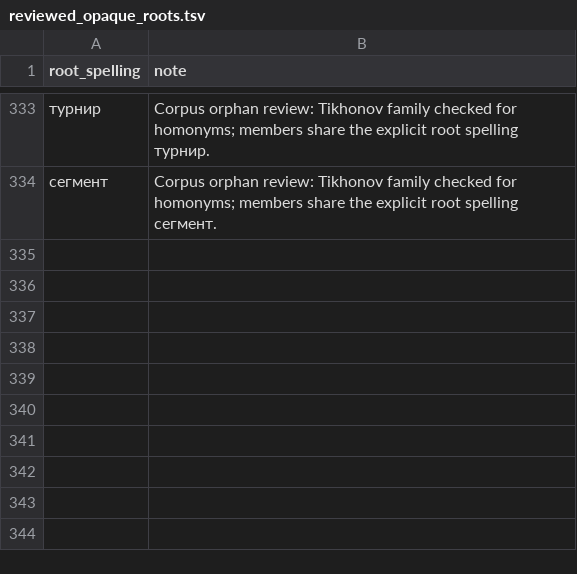
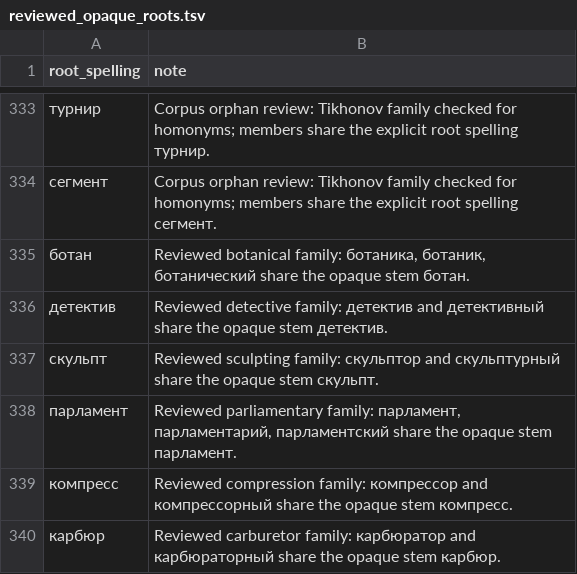
Before and after one commit to andrewgark/interoves_django, a TSV file: games/censorly/lexical/data/reviewed_opaque_roots.tsv, drawn as a sheet; only a part is shown, gaps mark what is left out; the diff names each change by its address in the sheet, - before the commit and + after, or states it on an @@ line.

```diff
--- a/games/censorly/lexical/data/reviewed_opaque_roots.tsv
+++ b/games/censorly/lexical/data/reviewed_opaque_roots.tsv
+row 335: ботан | Reviewed botanical family: ботаника, ботаник, ботанический share the opaque stem ботан.
+row 336: детектив | Reviewed detective family: детектив and детективный share the opaque stem детектив.
+row 337: скульпт | Reviewed sculpting family: скульптор and скульптурный share the opaque stem скульпт.
+row 338: парламент | Reviewed parliamentary family: парламент, парламентарий, парламентский share the opaque stem парламент.
+row 339: компресс | Reviewed compression family: компрессор and компрессорный share the opaque stem компресс.
+row 340: карбюр | Reviewed carburetor family: карбюратор and карбюраторный share the opaque stem карбюр.
```
Also changed, not shown: games/censorly/lexical/data/reviewed_derived_roots.tsv, 1 other file.
